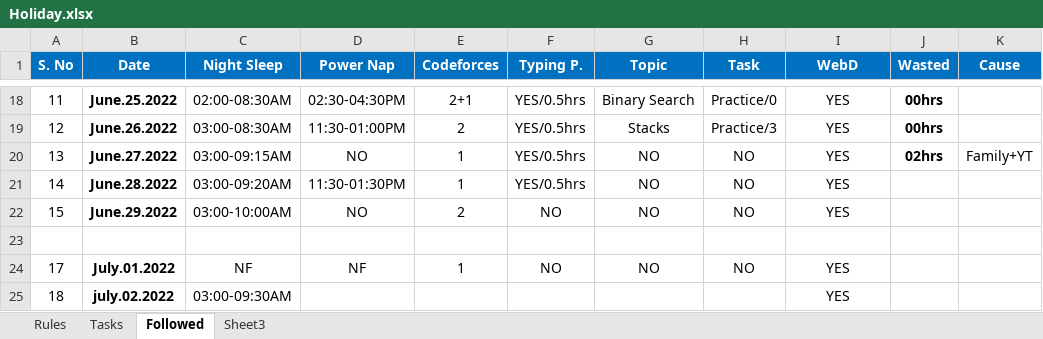
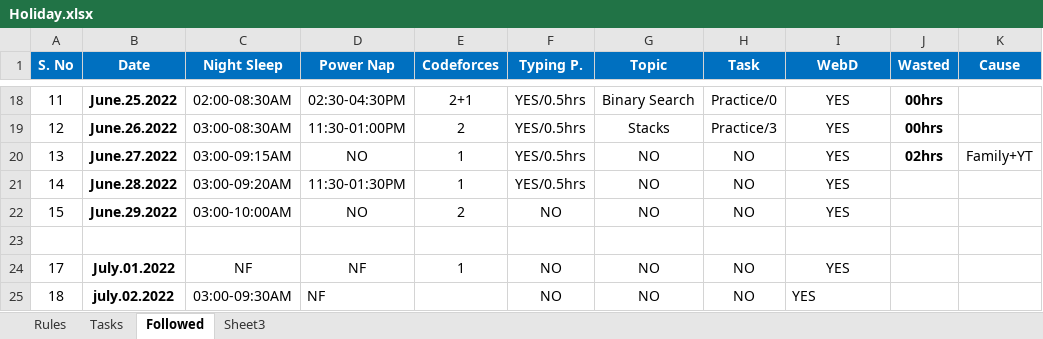
Before and after one commit to TheDev05/CARDIO, an Excel workbook: Holiday.xlsx, sheet Followed, drawn as a sheet; only a part is shown, gaps mark what is left out; values as stored, in another font and other column widths than the file's, no borders; the diff names each change by its address in the sheet, - before the commit and + after, or states it on an @@ line.

```diff
--- a/Holiday.xlsx (sheet Followed)
+++ b/Holiday.xlsx (sheet Followed)
-D25 (Power Nap): (empty)
+D25 (Power Nap): NF
-F25 (Typing P.): (empty)
+F25 (Typing P.): NO
-G25 (Topic): (empty)
+G25 (Topic): NO
-H25 (Task): (empty)
+H25 (Task): NO
-I25 alignment: center
+I25 alignment: left
```
Also changed, not shown: 18 other files.
